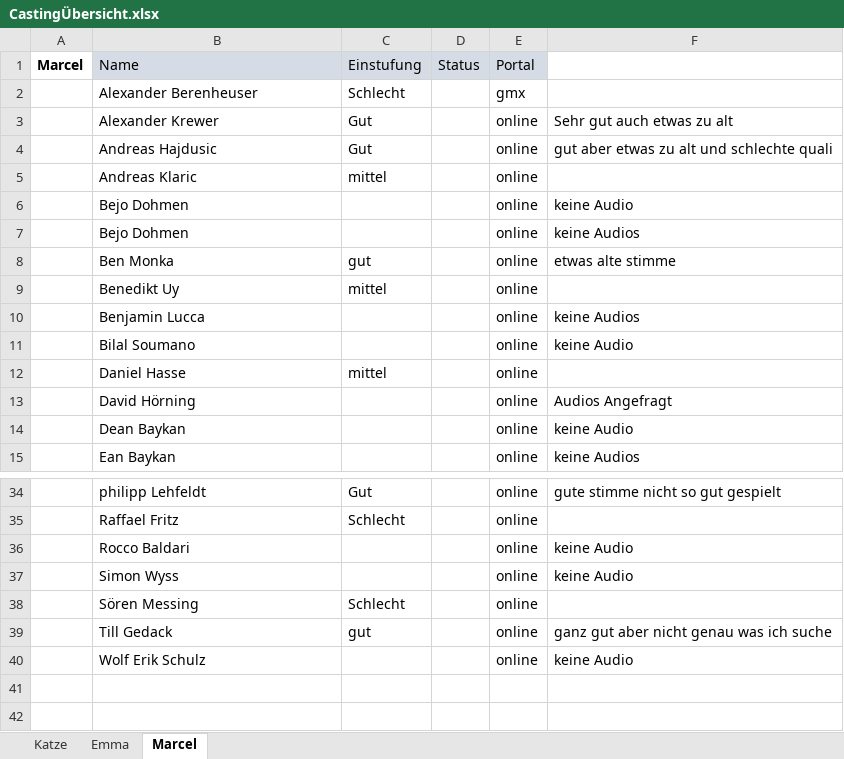
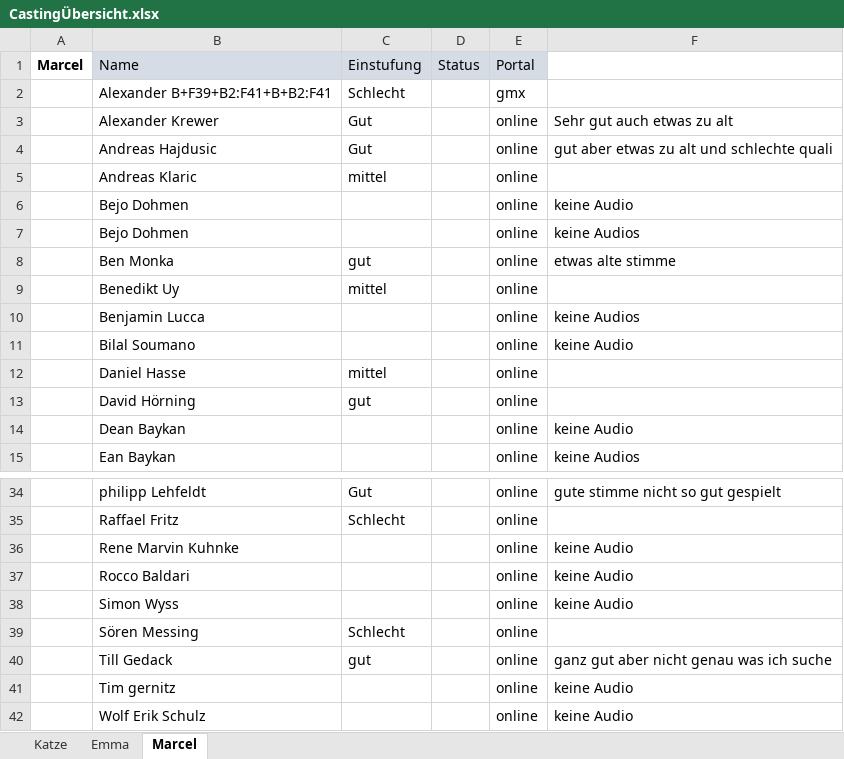
Before and after one commit to pfanni00/BachelorGame, an Excel workbook: CastingÜbersicht.xlsx, sheet Marcel, drawn as a sheet; only a part is shown, gaps mark what is left out; values as stored, in another font and other column widths than the file's, no borders; conditional formats not drawn; the diff names each change by its address in the sheet, - before the commit and + after, or states it on an @@ line.

```diff
--- a/CastingÜbersicht.xlsx (sheet Marcel)
+++ b/CastingÜbersicht.xlsx (sheet Marcel)
-B2: Alexander Berenheuser
+B2: Alexander B+F39+B2:F41+B+B2:F41
-C13: (empty)
+C13: gut
-F13: Audios Angefragt
+F13: (empty)
+row 36:  | Rene Marvin Kuhnke |  |  | online | keine Audio
+row 41:  | Tim gernitz |  |  | online | keine Audio
```
Also changed, not shown: sheet Katze, sheet Emma.
